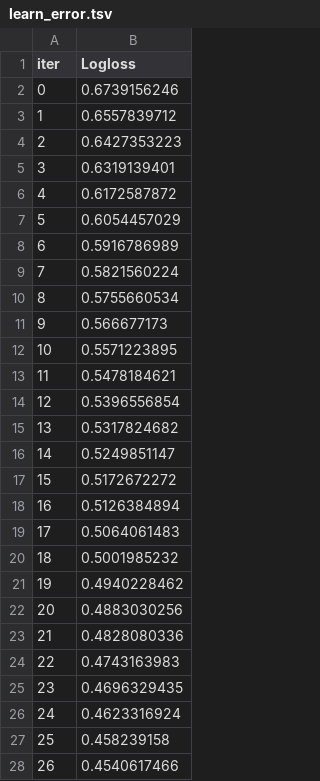
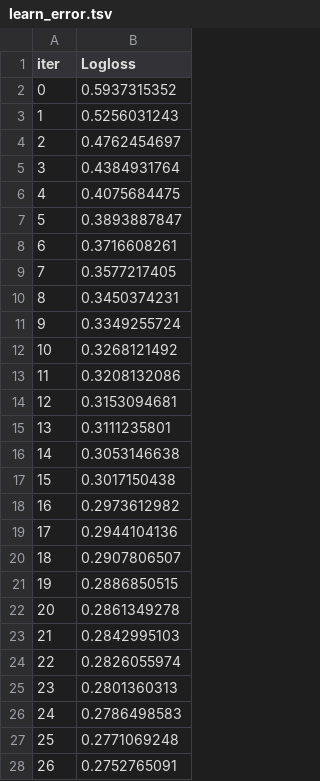
Before and after one commit to bishtprateek270-hue/churnops, a TSV file: catboost_info/learn_error.tsv, drawn as a sheet; only a part is shown; the diff covers the shown part only.

```diff
--- a/catboost_info/learn_error.tsv
+++ b/catboost_info/learn_error.tsv
@@ -1,28 +1,28 @@
 iter	Logloss
-0	0.6739156246
-1	0.6557839712
-2	0.6427353223
-3	0.6319139401
-4	0.6172587872
-5	0.6054457029
-6	0.5916786989
-7	0.5821560224
-8	0.5755660534
-9	0.566677173
-10	0.5571223895
-11	0.5478184621
-12	0.5396556854
-13	0.5317824682
-14	0.5249851147
-15	0.5172672272
-16	0.5126384894
-17	0.5064061483
-18	0.5001985232
-19	0.4940228462
-20	0.4883030256
-21	0.4828080336
-22	0.4743163983
-23	0.4696329435
-24	0.4623316924
-25	0.458239158
-26	0.4540617466
+0	0.5937315352
+1	0.5256031243
+2	0.4762454697
+3	0.4384931764
+4	0.4075684475
+5	0.3893887847
+6	0.3716608261
+7	0.3577217405
+8	0.3450374231
+9	0.3349255724
+10	0.3268121492
+11	0.3208132086
+12	0.3153094681
+13	0.3111235801
+14	0.3053146638
+15	0.3017150438
+16	0.2973612982
+17	0.2944104136
+18	0.2907806507
+19	0.2886850515
+20	0.2861349278
+21	0.2842995103
+22	0.2826055974
+23	0.2801360313
+24	0.2786498583
+25	0.2771069248
+26	0.2752765091
```
Also changed, not shown: 73 edited cells elsewhere in this file, catboost_info/time_left.tsv, 10 other files.
